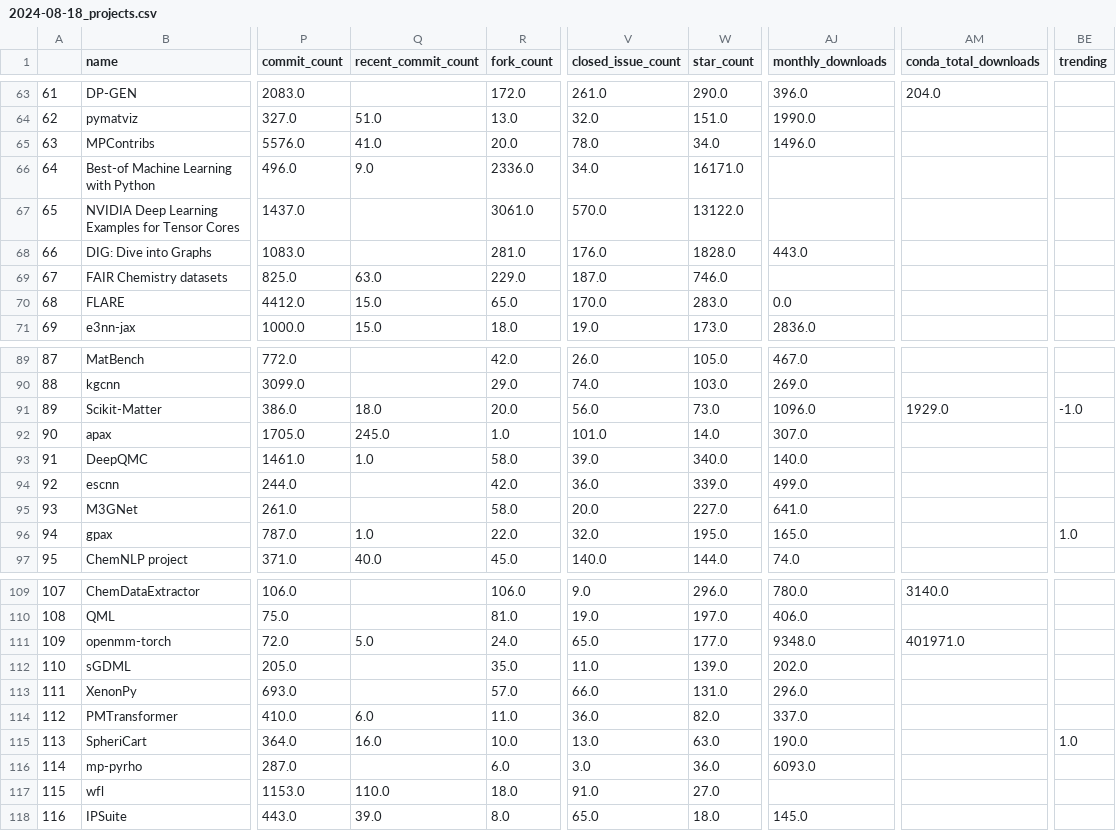
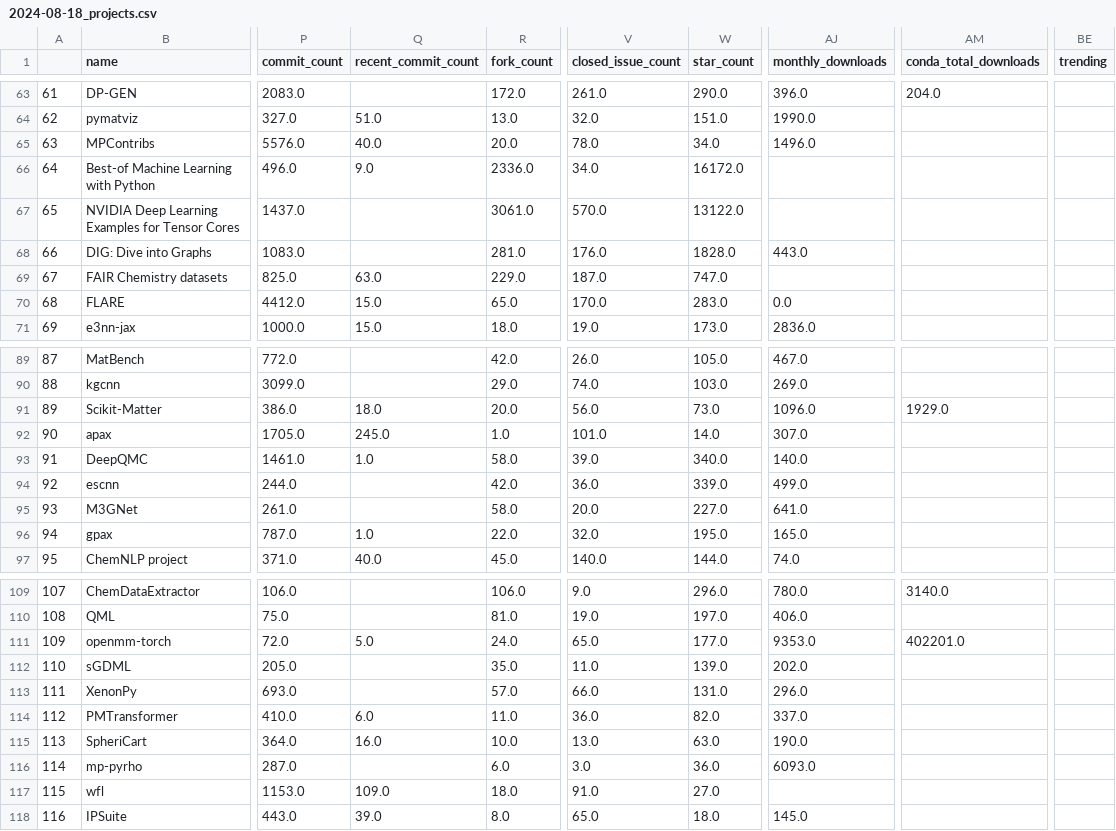
Before and after one commit to JuDFTteam/best-of-atomistic-machine-learning, a CSV file: history/2024-08-18_projects.csv, drawn as a sheet; only a part is shown, gaps mark what is left out; the diff covers the shown part only; the diff names each change by its address in the sheet, - before the commit and + after, or states it on an @@ line.

```diff
--- a/history/2024-08-18_projects.csv
+++ b/history/2024-08-18_projects.csv
-Q65 (recent_commit_count): 41.0
+Q65 (recent_commit_count): 40.0
-W66 (star_count): 16171.0
+W66 (star_count): 16172.0
-W69 (star_count): 746.0
+W69 (star_count): 747.0
-BE91 (trending): -1.0
+BE91 (trending): (empty)
-BE96 (trending): 1.0
+BE96 (trending): (empty)
-AJ111 (monthly_downloads): 9348.0
+AJ111 (monthly_downloads): 9353.0
-AM111 (conda_total_downloads): 401971.0
+AM111 (conda_total_downloads): 402201.0
-BE115 (trending): 1.0
+BE115 (trending): (empty)
-Q117 (recent_commit_count): 110.0
+Q117 (recent_commit_count): 109.0
```
Also changed, not shown: 2 added rows, 2 removed rows, 39 edited cells and row numbers in column A elsewhere in this file, 3 other files.
